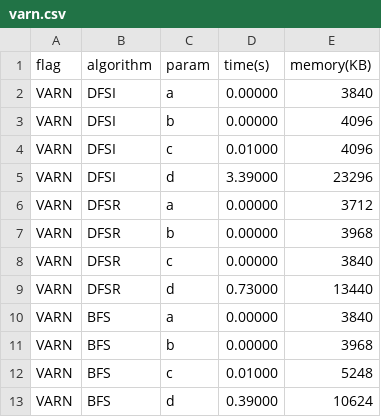
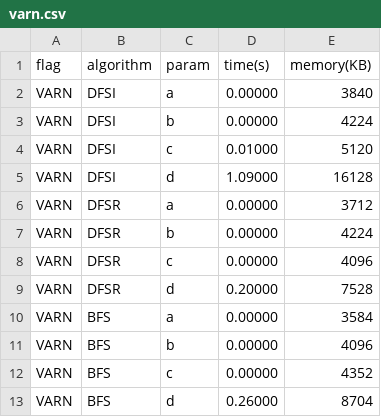
Before and after one commit to tanmay-6/CSC503Tut1, a CSV file: Programinglab/tut3/varn.csv, drawn as a sheet.

```diff
--- a/Programinglab/tut3/varn.csv
+++ b/Programinglab/tut3/varn.csv
@@ -2,12 +2,12 @@ flag,algorithm,param,time(s),memory(KB)
 VARN,DFSI,a,0.00000,3840
-VARN,DFSI,b,0.00000,4096
-VARN,DFSI,c,0.01000,4096
-VARN,DFSI,d,3.39000,23296
+VARN,DFSI,b,0.00000,4224
+VARN,DFSI,c,0.01000,5120
+VARN,DFSI,d,1.09000,16128
 VARN,DFSR,a,0.00000,3712
-VARN,DFSR,b,0.00000,3968
-VARN,DFSR,c,0.00000,3840
-VARN,DFSR,d,0.73000,13440
-VARN,BFS,a,0.00000,3840
-VARN,BFS,b,0.00000,3968
-VARN,BFS,c,0.01000,5248
-VARN,BFS,d,0.39000,10624
+VARN,DFSR,b,0.00000,4224
+VARN,DFSR,c,0.00000,4096
+VARN,DFSR,d,0.20000,7528
+VARN,BFS,a,0.00000,3584
+VARN,BFS,b,0.00000,4096
+VARN,BFS,c,0.00000,4352
+VARN,BFS,d,0.26000,8704
```
Also changed, not shown: Programinglab/tut3/varm.csv, 9 other files.
